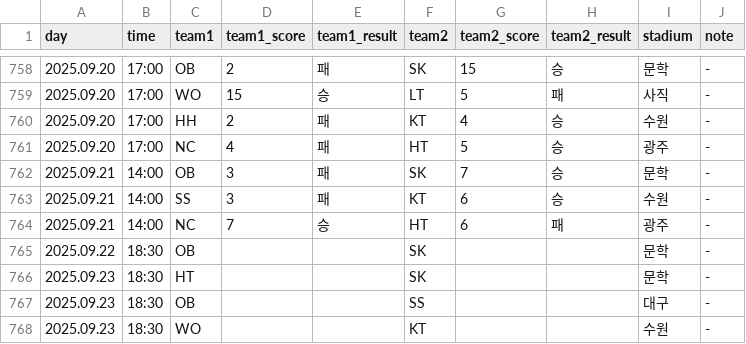
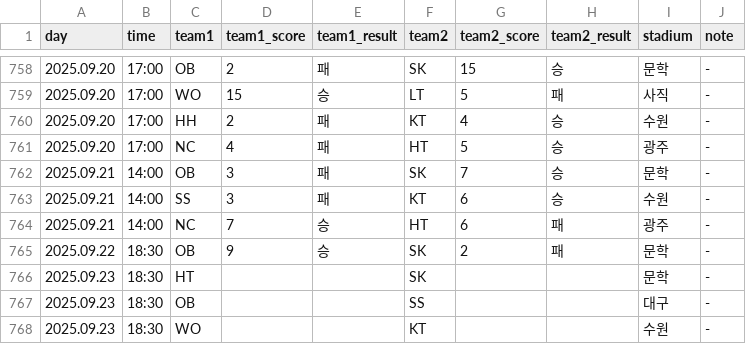
Before and after one commit to rladbstlr87/tothe_ballpark, a CSV file: data/kbo_schedule.csv, drawn as a sheet; only a part is shown, gaps mark what is left out.

```diff
--- a/data/kbo_schedule.csv
+++ b/data/kbo_schedule.csv
@@ -764,3 +764,3 @@
 2025.09.21,14:00,NC,7,승,HT,6,패,광주,-
-2025.09.22,18:30,OB,,,SK,,,문학,-
+2025.09.22,18:30,OB,9,승,SK,2,패,문학,-
 2025.09.23,18:30,HT,,,SK,,,문학,-
```
Also changed, not shown: data/all_hitter_stats.csv, data/all_pitcher_stats.csv.
